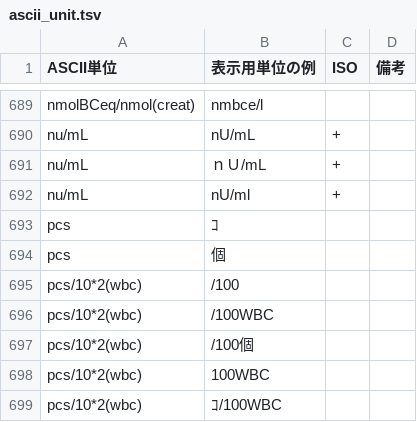
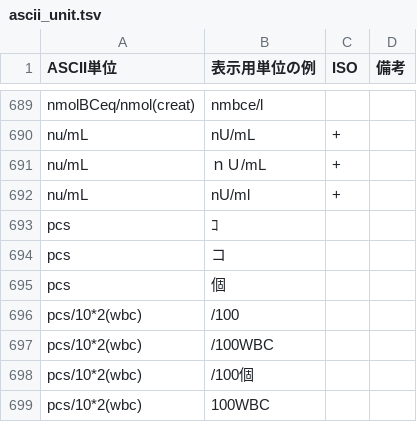
Before and after one commit to nhoHQ/SSMIX2_support_documents, a TSV file: master/ascii_unit.tsv, drawn as a sheet; only a part is shown, gaps mark what is left out; the shorter side is filled out with more unchanged rows.

Commit message:
Add pattern
ASCII変換パターンの追加

```diff
--- a/master/ascii_unit.tsv
+++ b/master/ascii_unit.tsv
@@ -693,2 +693,3 @@ nu/mL	nU/ml	+
 pcs	ｺ		
+pcs	コ		
 pcs	個		
```
Also changed, not shown: 1 other file.
